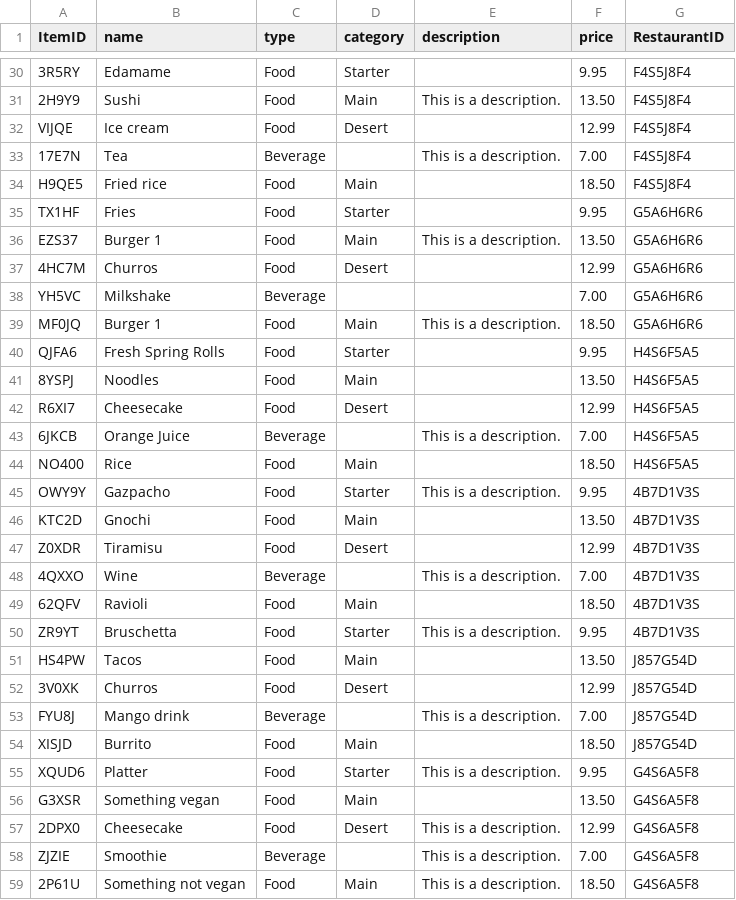
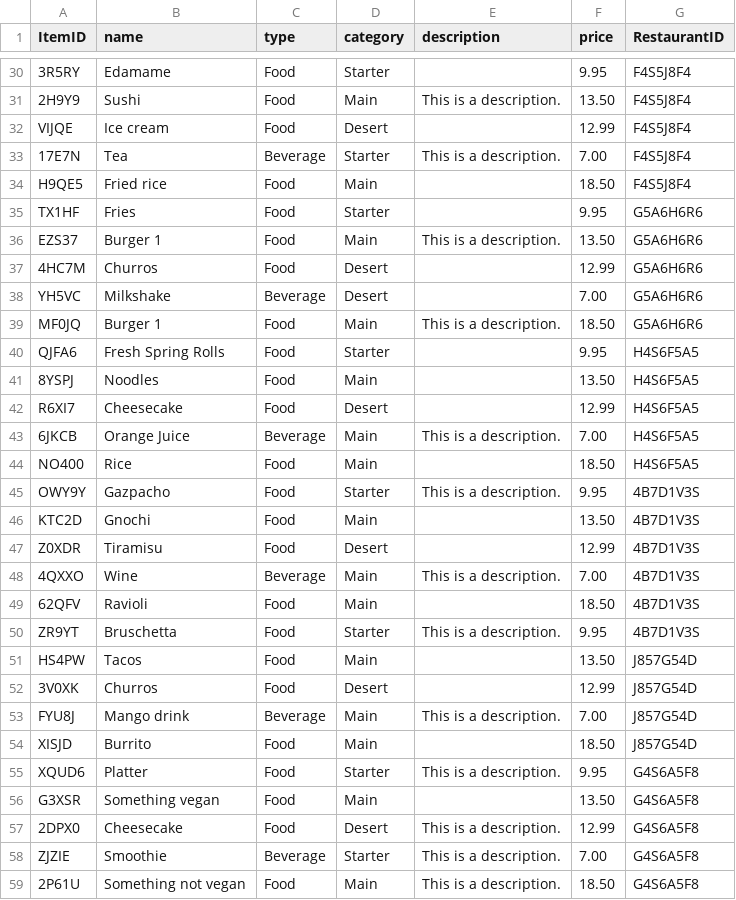
Before and after one commit to owenadley/2132project, a CSV file: MenuItems.csv, drawn as a sheet; only a part is shown, gaps mark what is left out; the diff covers the shown part only; the diff names each change by its address in the sheet, - before the commit and + after, or states it on an @@ line.

```diff
--- a/MenuItems.csv
+++ b/MenuItems.csv
-D33 (category): (empty)
+D33 (category): Starter
-D38 (category): (empty)
+D38 (category): Desert
-D43 (category): (empty)
+D43 (category): Main
-D48 (category): (empty)
+D48 (category): Main
-D53 (category): (empty)
+D53 (category): Main
-D58 (category): (empty)
+D58 (category): Starter
```
Also changed, not shown: 3 edited cells elsewhere in this file, 1 other file.
